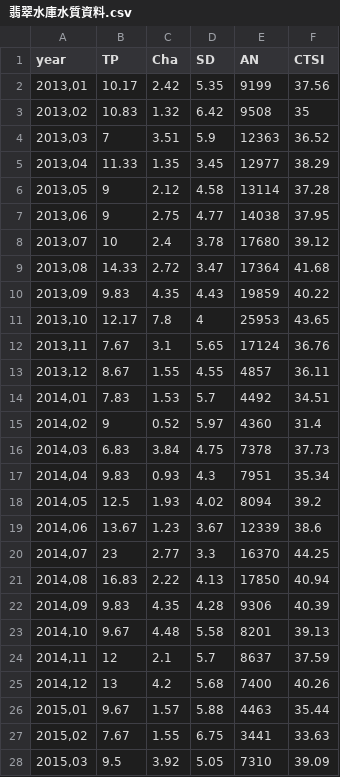
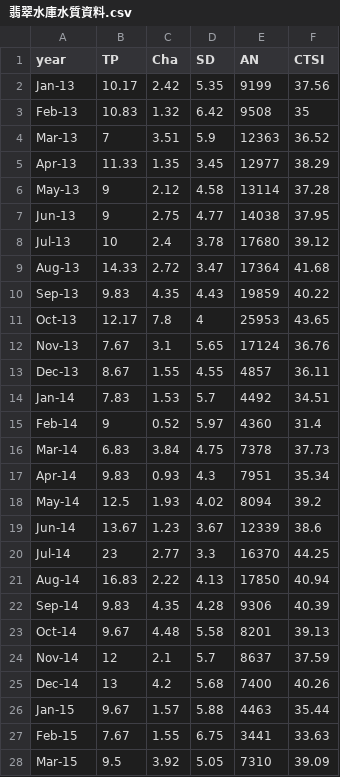
Before and after one commit to kartdsam/d3.js, a CSV file: 翡翠水庫水質資料.csv, drawn as a sheet; only a part is shown; the diff covers the shown part only.

```diff
--- a/翡翠水庫水質資料.csv
+++ b/翡翠水庫水質資料.csv
@@ -1,28 +1,28 @@
 year,TP,Cha,SD,AN ,CTSI
-"2013,01",10.17,2.42,5.35,9199,37.56
-"2013,02",10.83,1.32,6.42,9508,35
-"2013,03",7,3.51,5.9,12363,36.52
-"2013,04",11.33,1.35,3.45,12977,38.29
-"2013,05",9,2.12,4.58,13114,37.28
-"2013,06",9,2.75,4.77,14038,37.95
-"2013,07",10,2.4,3.78,17680,39.12
-"2013,08",14.33,2.72,3.47,17364,41.68
-"2013,09",9.83,4.35,4.43,19859,40.22
-"2013,10",12.17,7.8,4,25953,43.65
-"2013,11",7.67,3.1,5.65,17124,36.76
-"2013,12",8.67,1.55,4.55,4857,36.11
-"2014,01",7.83,1.53,5.7,4492,34.51
-"2014,02",9,0.52,5.97,4360,31.4
-"2014,03",6.83,3.84,4.75,7378,37.73
-"2014,04",9.83,0.93,4.3,7951,35.34
-"2014,05",12.5,1.93,4.02,8094,39.2
-"2014,06",13.67,1.23,3.67,12339,38.6
-"2014,07",23,2.77,3.3,16370,44.25
-"2014,08",16.83,2.22,4.13,17850,40.94
-"2014,09",9.83,4.35,4.28,9306,40.39
-"2014,10",9.67,4.48,5.58,8201,39.13
-"2014,11",12,2.1,5.7,8637,37.59
-"2014,12",13,4.2,5.68,7400,40.26
-"2015,01",9.67,1.57,5.88,4463,35.44
-"2015,02",7.67,1.55,6.75,3441,33.63
-"2015,03",9.5,3.92,5.05,7310,39.09
+Jan-13,10.17,2.42,5.35,9199,37.56
+Feb-13,10.83,1.32,6.42,9508,35
+Mar-13,7,3.51,5.9,12363,36.52
+Apr-13,11.33,1.35,3.45,12977,38.29
+May-13,9,2.12,4.58,13114,37.28
+Jun-13,9,2.75,4.77,14038,37.95
+Jul-13,10,2.4,3.78,17680,39.12
+Aug-13,14.33,2.72,3.47,17364,41.68
+Sep-13,9.83,4.35,4.43,19859,40.22
+Oct-13,12.17,7.8,4,25953,43.65
+Nov-13,7.67,3.1,5.65,17124,36.76
+Dec-13,8.67,1.55,4.55,4857,36.11
+Jan-14,7.83,1.53,5.7,4492,34.51
+Feb-14,9,0.52,5.97,4360,31.4
+Mar-14,6.83,3.84,4.75,7378,37.73
+Apr-14,9.83,0.93,4.3,7951,35.34
+May-14,12.5,1.93,4.02,8094,39.2
+Jun-14,13.67,1.23,3.67,12339,38.6
+Jul-14,23,2.77,3.3,16370,44.25
+Aug-14,16.83,2.22,4.13,17850,40.94
+Sep-14,9.83,4.35,4.28,9306,40.39
+Oct-14,9.67,4.48,5.58,8201,39.13
+Nov-14,12,2.1,5.7,8637,37.59
+Dec-14,13,4.2,5.68,7400,40.26
+Jan-15,9.67,1.57,5.88,4463,35.44
+Feb-15,7.67,1.55,6.75,3441,33.63
+Mar-15,9.5,3.92,5.05,7310,39.09
```
Also changed, not shown: 18 edited cells elsewhere in this file, 1 other file.
